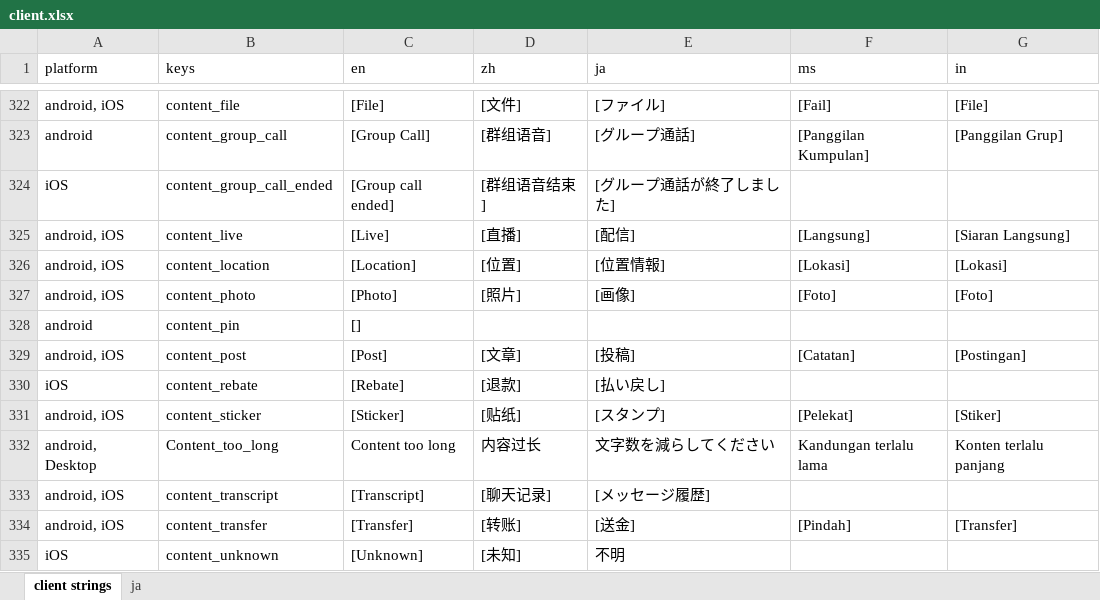
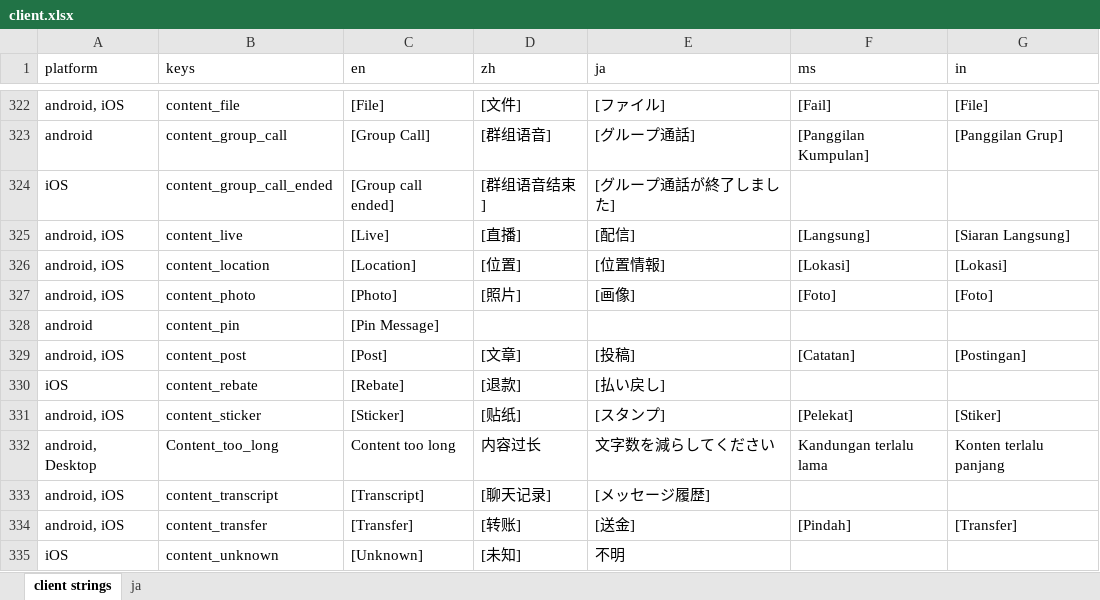
Before and after one commit to Tougee/sync-google-sheet, an Excel workbook: client.xlsx, sheet client strings, drawn as a sheet; only a part is shown, gaps mark what is left out; values as stored, in another font and other column widths than the file's, no borders; charts and pictures and conditional formats not drawn; the diff names each change by its address in the sheet, - before the commit and + after, or states it on an @@ line.

Commit message:
update client.xlsx

```diff
--- a/client.xlsx (sheet client strings)
+++ b/client.xlsx (sheet client strings)
-C328 (en): []
+C328 (en): [Pin Message]
```
